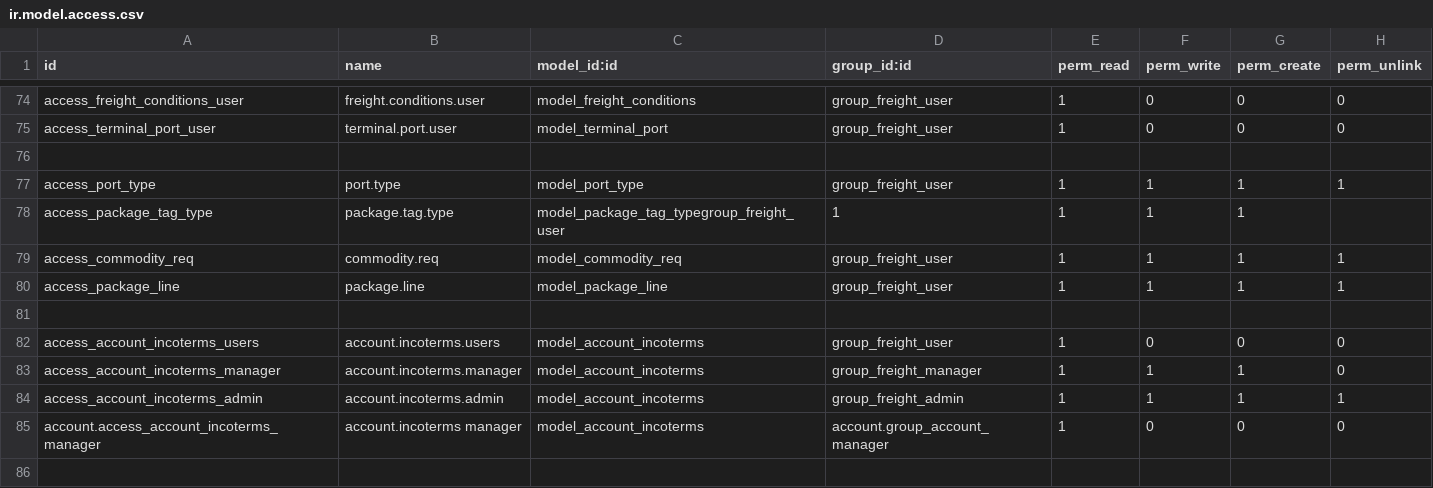
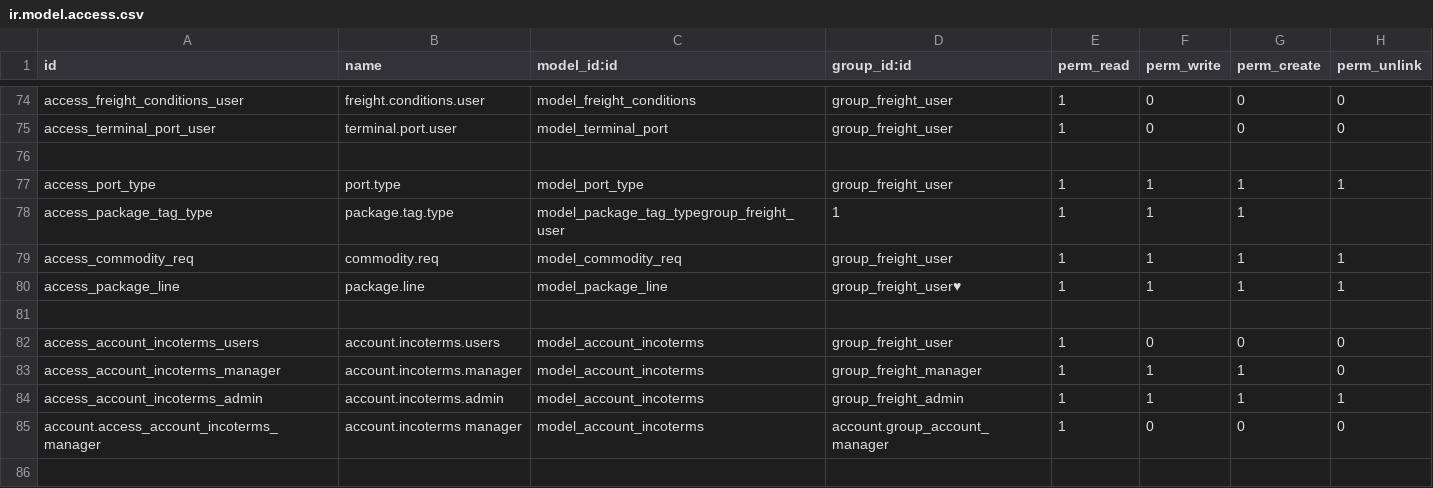
Before and after one commit to alyelnemr/Acs-17, a CSV file: eit_freight_MasterData/security/ir.model.access.csv, drawn as a sheet; only a part is shown, gaps mark what is left out.

```diff
--- a/eit_freight_MasterData/security/ir.model.access.csv
+++ b/eit_freight_MasterData/security/ir.model.access.csv
@@ -79,3 +79,3 @@ access_package_tag_type,package.tag.type,model_package_tag_typegroup_freight_use
 access_commodity_req,commodity.req,model_commodity_req,group_freight_user,1,1,1,1
-access_package_line,package.line,model_package_line,group_freight_user,1,1,1,1
+access_package_line,package.line,model_package_line,group_freight_user♥,1,1,1,1
 
```
Also changed, not shown: 4 other files.
